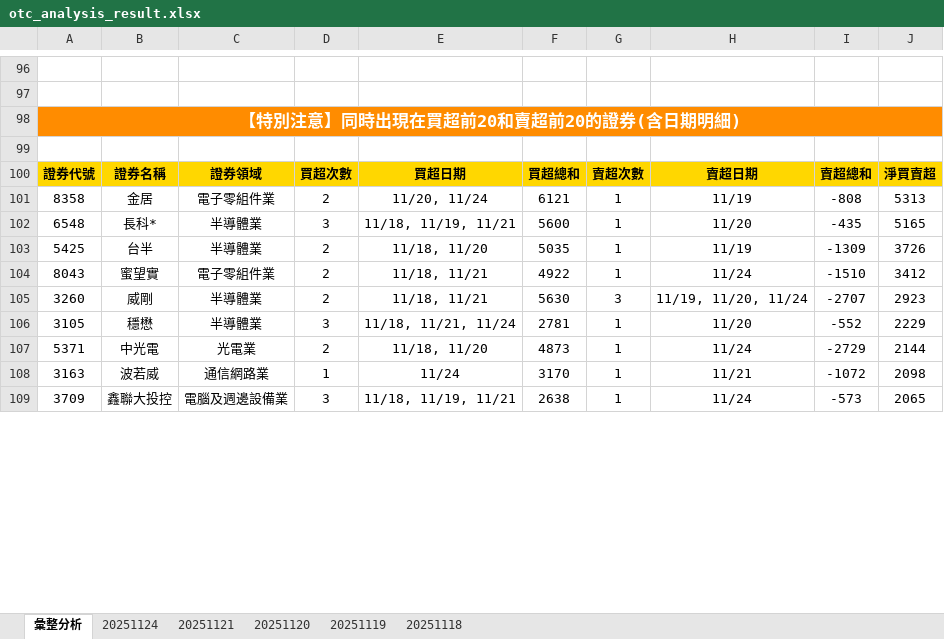
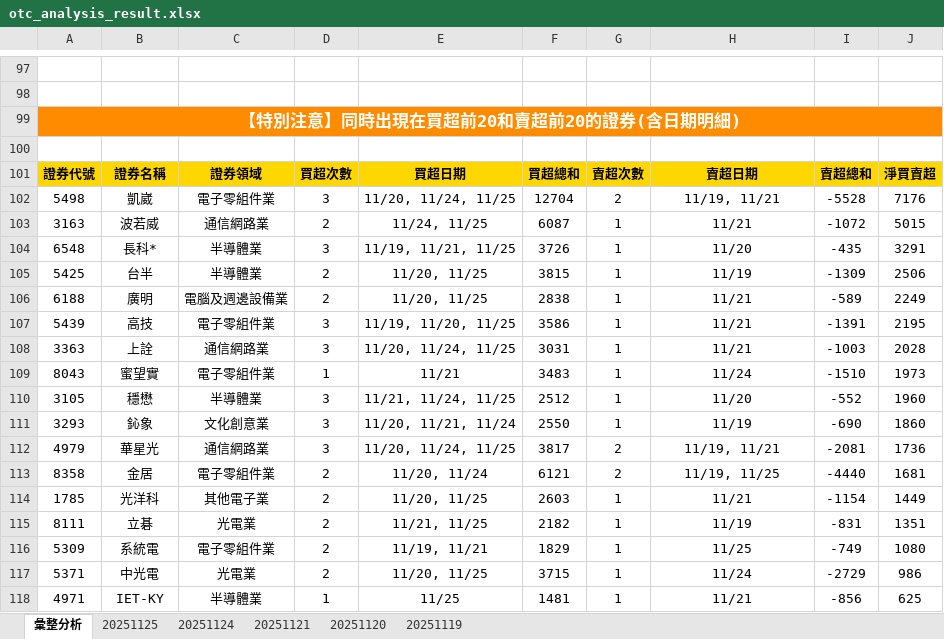
Before and after one commit to ccupcpop/GetDailyStock, an Excel workbook: StockInfo/otc_analysis_result.xlsx, sheet 彙整分析, drawn as a sheet; only a part is shown, gaps mark what is left out; values as stored, in another font and other column widths than the file's, no borders; removed rows and columns are numbered as before the commit, all else as after; the diff covers the shown part only; the diff names each change by its address in the sheet, - before the commit and + after, or states it on an @@ line.

```diff
--- a/StockInfo/otc_analysis_result.xlsx (sheet 彙整分析)
+++ b/StockInfo/otc_analysis_result.xlsx (sheet 彙整分析)
-sheet tab: 20251118
+sheet tab: 20251125
-row 101: 8358 | 金居 | 電子零組件業 | 2 | 11/20, 11/24 | 6121 | 1 | 11/19 | -808 | 5313
+row 102: 5498 | 凱崴 | 電子零組件業 | 3 | 11/20, 11/24, 11/25 | 12704 | 2 | 11/19, 11/21 | -5528 | 7176
+row 103: 3163 | 波若威 | 通信網路業 | 2 | 11/24, 11/25 | 6087 | 1 | 11/21 | -1072 | 5015
-E104: 11/18, 11/19, 11/21
+E104: 11/19, 11/21, 11/25
-F104: 5600
+F104: 3726
-J104: 5165
+J104: 3291
-E105: 11/18, 11/20
+E105: 11/20, 11/25
-F105: 5035
+F105: 3815
-J105: 3726
+J105: 2506
+row 106: 6188 | 廣明 | 電腦及週邊設備業 | 2 | 11/20, 11/25 | 2838 | 1 | 11/21 | -589 | 2249
+row 107: 5439 | 高技 | 電子零組件業 | 3 | 11/19, 11/20, 11/25 | 3586 | 1 | 11/21 | -1391 | 2195
+row 108: 3363 | 上詮 | 通信網路業 | 3 | 11/20, 11/24, 11/25 | 3031 | 1 | 11/21 | -1003 | 2028
-D109: 2
+D109: 1
-E109: 11/18, 11/21
+E109: 11/21
-F109: 4922
+F109: 3483
-J109: 3412
+J109: 1973
-row 105: 3260 | 威剛 | 半導體業 | 2 | 11/18, 11/21 | 5630 | 3 | 11/19, 11/20, 11/24 | -2707 | 2923
-E110: 11/18, 11/21, 11/24
+E110: 11/21, 11/24, 11/25
-F110: 2781
+F110: 2512
-J110: 2229
+J110: 1960
+row 111: 3293 | 鈊象 | 文化創意業 | 3 | 11/20, 11/21, 11/24 | 2550 | 1 | 11/19 | -690 | 1860
+row 112: 4979 | 華星光 | 通信網路業 | 3 | 11/20, 11/24, 11/25 | 3817 | 2 | 11/19, 11/21 | -2081 | 1736
+row 113: 8358 | 金居 | 電子零組件業 | 2 | 11/20, 11/24 | 6121 | 2 | 11/19, 11/25 | -4440 | 1681
+row 114: 1785 | 光洋科 | 其他電子業 | 2 | 11/20, 11/25 | 2603 | 1 | 11/21 | -1154 | 1449
+row 115: 8111 | 立碁 | 光電業 | 2 | 11/21, 11/25 | 2182 | 1 | 11/19 | -831 | 1351
+row 116: 5309 | 系統電 | 電子零組件業 | 2 | 11/19, 11/21 | 1829 | 1 | 11/25 | -749 | 1080
-E117: 11/18, 11/20
+E117: 11/20, 11/25
-F117: 4873
+F117: 3715
-J117: 2144
+J117: 986
-row 108: 3163 | 波若威 | 通信網路業 | 1 | 11/24 | 3170 | 1 | 11/21 | -1072 | 2098
-row 109: 3709 | 鑫聯大投控 | 電腦及週邊設備業 | 3 | 11/18, 11/19, 11/21 | 2638 | 1 | 11/24 | -573 | 2065
+row 118: 4971 | IET-KY | 半導體業 | 1 | 11/25 | 1481 | 1 | 11/21 | -856 | 625
```
Also changed, not shown: 59 added rows, 66 removed rows and 24 edited cells elsewhere in this sheet, sheet 20251124, StockInfo/tse_analysis_result.xlsx, 12 other files.
